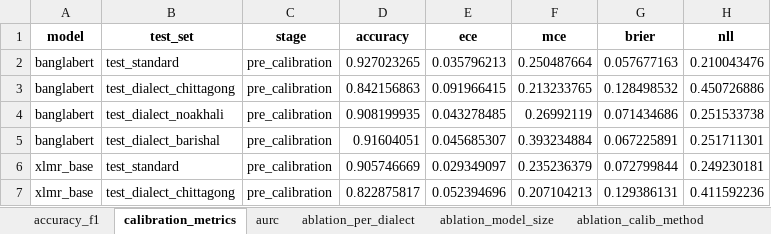
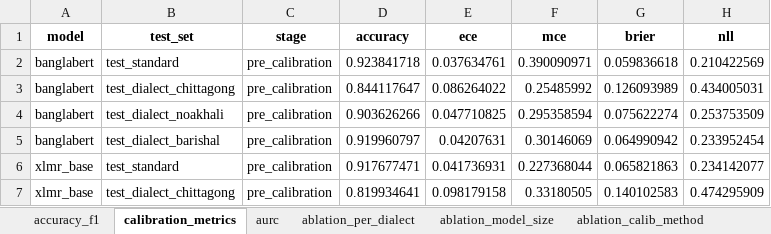
Before and after one commit to TahlilMahfuz/iccit2026-bangla-dialect-calibration, an Excel workbook: outputs/consolidated_results.xlsx, sheet calibration_metrics, drawn as a sheet; only a part is shown; values as stored, in another font and other column widths than the file's, no borders; the diff covers the shown part only; the diff names each change by its address in the sheet, - before the commit and + after, or states it on an @@ line.

```diff
--- a/outputs/consolidated_results.xlsx (sheet calibration_metrics)
+++ b/outputs/consolidated_results.xlsx (sheet calibration_metrics)
-D2 (accuracy): 0.927023265
+D2 (accuracy): 0.923841718
-E2 (ece): 0.035796213
+E2 (ece): 0.037634761
-F2 (mce): 0.250487664
+F2 (mce): 0.390090971
-G2 (brier): 0.057677163
+G2 (brier): 0.059836618
-H2 (nll): 0.210043476
+H2 (nll): 0.210422569
-D3 (accuracy): 0.842156863
+D3 (accuracy): 0.844117647
-E3 (ece): 0.091966415
+E3 (ece): 0.086264022
-F3 (mce): 0.213233765
+F3 (mce): 0.25485992
-G3 (brier): 0.128498532
+G3 (brier): 0.126093989
-H3 (nll): 0.450726886
+H3 (nll): 0.434005031
-D4 (accuracy): 0.908199935
+D4 (accuracy): 0.903626266
-E4 (ece): 0.043278485
+E4 (ece): 0.047710825
-F4 (mce): 0.26992119
+F4 (mce): 0.295358594
-G4 (brier): 0.071434686
+G4 (brier): 0.075622274
-H4 (nll): 0.251533738
+H4 (nll): 0.253753509
-D5 (accuracy): 0.91604051
+D5 (accuracy): 0.919960797
-E5 (ece): 0.045685307
+E5 (ece): 0.04207631
-F5 (mce): 0.393234884
+F5 (mce): 0.30146069
-G5 (brier): 0.067225891
+G5 (brier): 0.064990942
-H5 (nll): 0.251711301
+H5 (nll): 0.233952454
-D6 (accuracy): 0.905746669
+D6 (accuracy): 0.917677471
-E6 (ece): 0.029349097
+E6 (ece): 0.041736931
-F6 (mce): 0.235236379
+F6 (mce): 0.227368044
-G6 (brier): 0.072799844
+G6 (brier): 0.065821863
-H6 (nll): 0.249230181
+H6 (nll): 0.234142077
-D7 (accuracy): 0.822875817
+D7 (accuracy): 0.819934641
-E7 (ece): 0.052394696
+E7 (ece): 0.098179158
-F7 (mce): 0.207104213
+F7 (mce): 0.33180505
-G7 (brier): 0.129386131
+G7 (brier): 0.140102583
-H7 (nll): 0.411592236
+H7 (nll): 0.474295909
```
Also changed, not shown: 130 edited cells elsewhere in this sheet, sheet accuracy_f1, sheet ablation_calib_method, sheet ablation_model_size, sheet aurc, sheet ablation_per_dialect, 13 other files.
